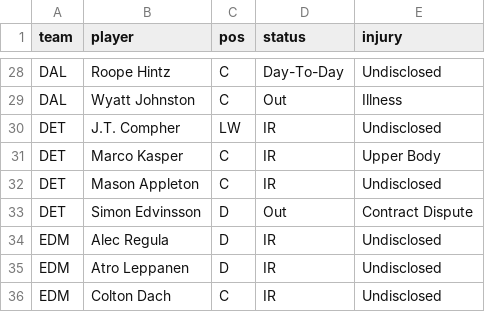
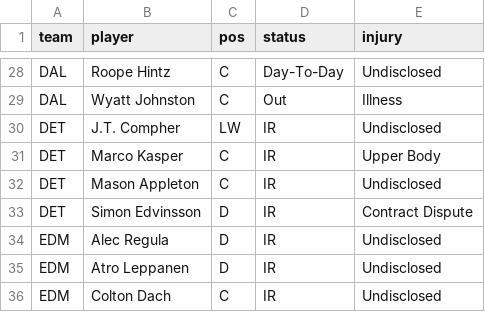
Before and after one commit to marekdoucet/pool-survivor, a CSV file: data/injuries.csv, drawn as a sheet; only a part is shown, gaps mark what is left out.

```diff
--- a/data/injuries.csv
+++ b/data/injuries.csv
@@ -32,3 +32,3 @@ DET,Marco Kasper,C,IR,Upper Body
 DET,Mason Appleton,C,IR,Undisclosed
-DET,Simon Edvinsson,D,Out,Contract Dispute
+DET,Simon Edvinsson,D,IR,Contract Dispute
 EDM,Alec Regula,D,IR,Undisclosed
```
Also changed, not shown: 3 other files.
